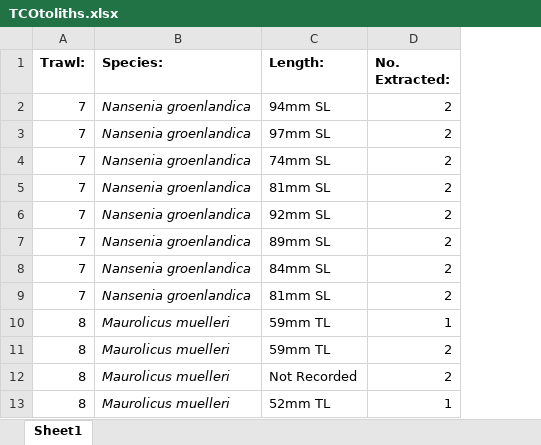
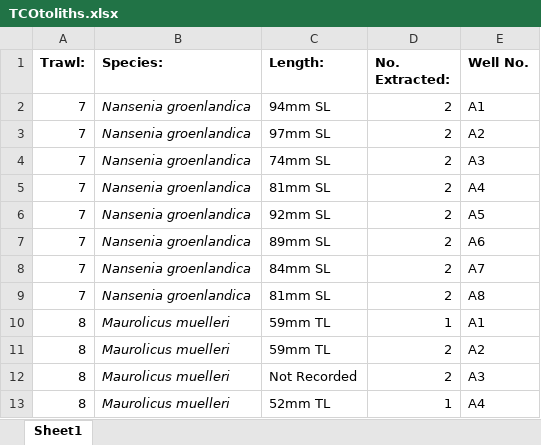
Before and after one commit to JethroReading/MesopelagicFMR, an Excel workbook: TCOtoliths.xlsx, sheet Sheet1, drawn as a sheet; only a part is shown; values as stored, in another font and other column widths than the file's, no borders; the diff covers the shown part only; the diff names each change by its address in the sheet, - before the commit and + after, or states it on an @@ line.

Commit message:
Add files via upload

```diff
--- a/TCOtoliths.xlsx (sheet Sheet1)
+++ b/TCOtoliths.xlsx (sheet Sheet1)
+column E (Well No.), rows 2-13: A1 | A2 | A3 | A4 | A5 | A6 | A7 | A8 | A1 | A2 | A3 | A4
```
Also changed, not shown: 126 added rows elsewhere in this sheet.
